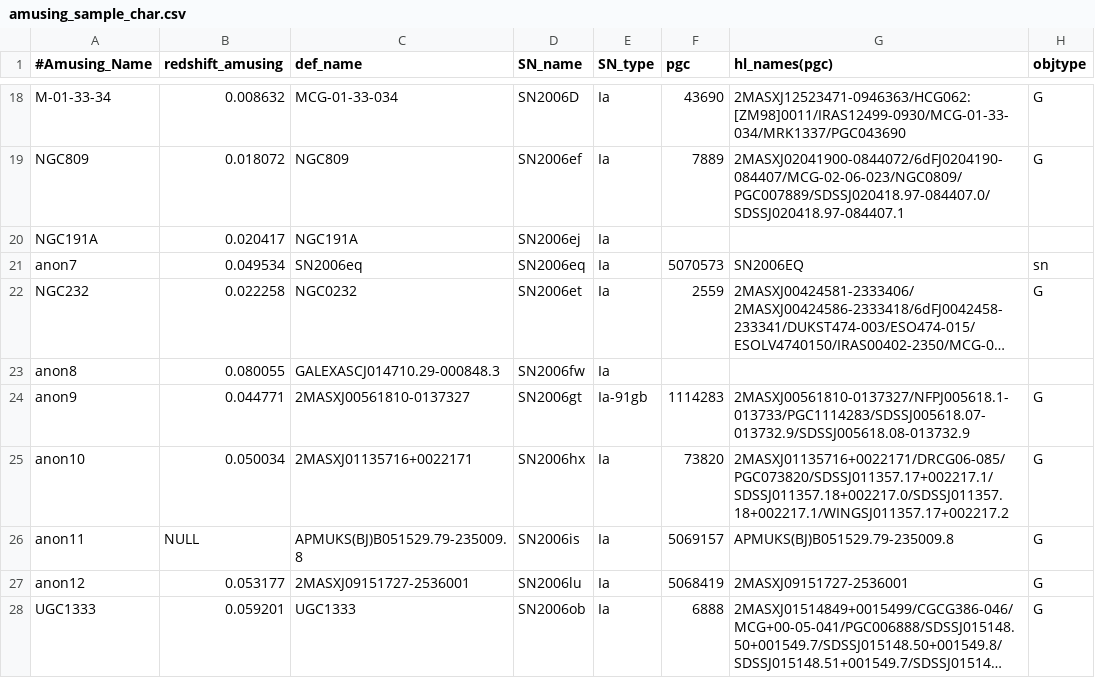
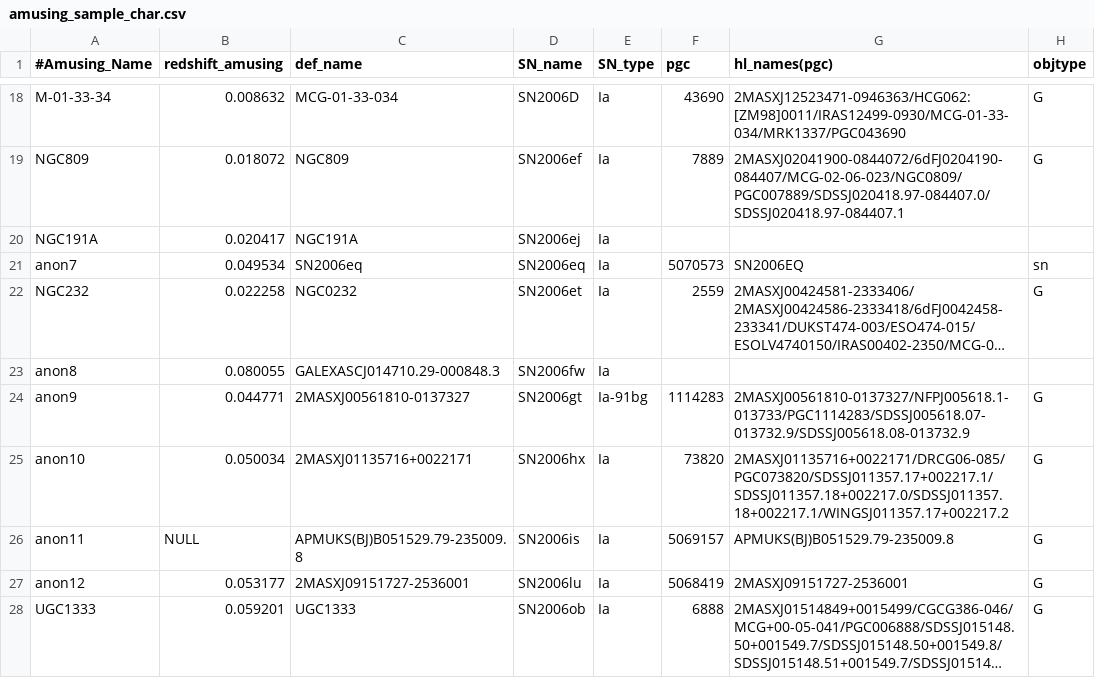
Before and after one commit to amusing-muse/Characterization, a CSV file: Sample_char/amusing_sample_char.csv, drawn as a sheet; only a part is shown, gaps mark what is left out; long unchanged cells end in …; the diff names each change by its address in the sheet, - before the commit and + after, or states it on an @@ line.

Commit message:
Update amusing_sample_char.csv

```diff
--- a/Sample_char/amusing_sample_char.csv
+++ b/Sample_char/amusing_sample_char.csv
-E24 (SN_type): Ia-91gb
+E24 (SN_type): Ia-91bg
```
